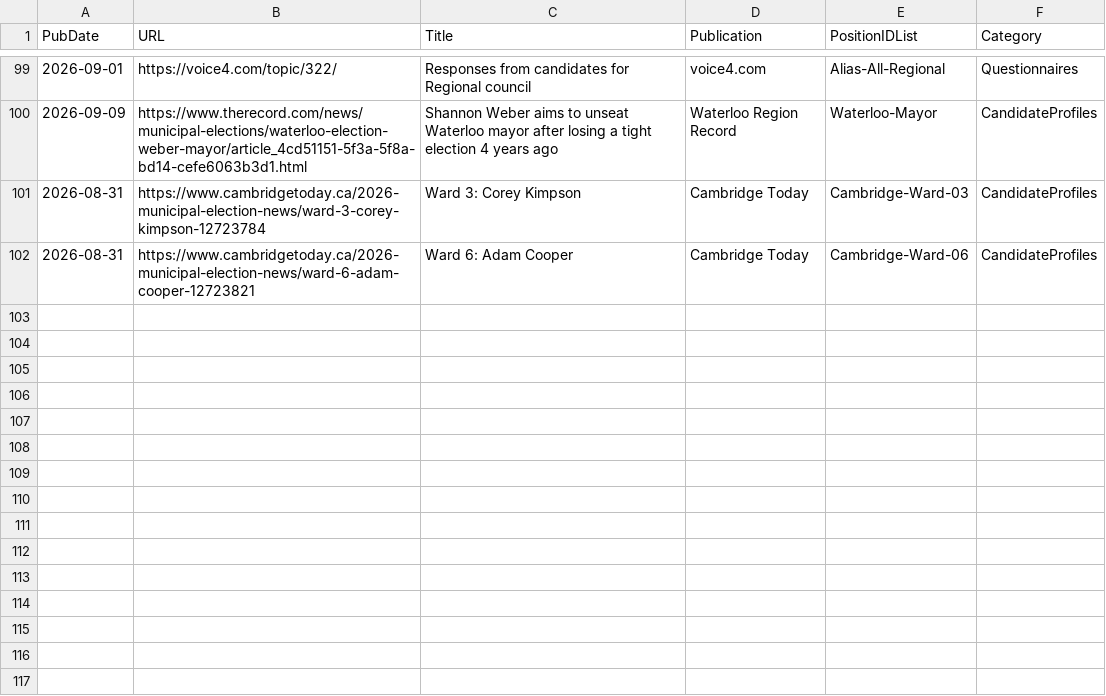
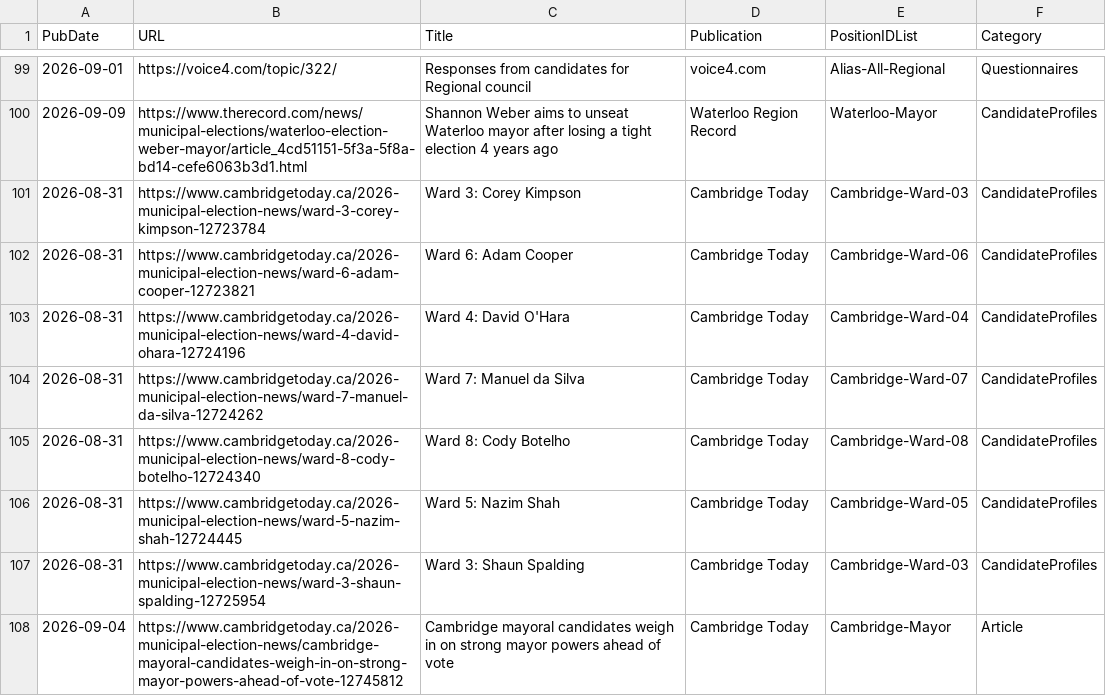
Before and after one commit to CivicTechWR/WRVotesMunicipal2026, a CSV file: docs/_data/sync/media.csv, drawn as a sheet; only a part is shown, gaps mark what is left out.

Commit message:
Auto-commit: updated nominees.csv, media.csv from Google Docs

```diff
--- a/docs/_data/sync/media.csv
+++ b/docs/_data/sync/media.csv
@@ -102 +102,7 @@ PubDate,URL,Title,Publication,PositionIDList,Category
 2026-08-31,https://www.cambridgetoday.ca/2026-municipal-election-news/ward-6-adam-cooper-12723821,Ward 6: Adam Cooper,Cambridge Today,Cambridge-Ward-06,CandidateProfiles
+2026-08-31,https://www.cambridgetoday.ca/2026-municipal-election-news/ward-4-david-ohara-12724196,Ward 4: David O'Hara,Cambridge Today,Cambridge-Ward-04,CandidateProfiles
+2026-08-31,https://www.cambridgetoday.ca/2026-municipal-election-news/ward-7-manuel-da-silva-12724262,Ward 7: Manuel da Silva,Cambridge Today,Cambridge-Ward-07,CandidateProfiles
+2026-08-31,https://www.cambridgetoday.ca/2026-municipal-election-news/ward-8-cody-botelho-12724340,Ward 8: Cody Botelho,Cambridge Today,Cambridge-Ward-08,CandidateProfiles
+2026-08-31,https://www.cambridgetoday.ca/2026-municipal-election-news/ward-5-nazim-shah-12724445,Ward 5: Nazim Shah,Cambridge Today,Cambridge-Ward-05,CandidateProfiles
+2026-08-31,https://www.cambridgetoday.ca/2026-municipal-election-news/ward-3-shaun-spalding-12725954,Ward 3: Shaun Spalding,Cambridge Today,Cambridge-Ward-03,CandidateProfiles
+2026-09-04,https://www.cambridgetoday.ca/2026-municipal-election-news/cambridge-mayoral-candidates-weigh-in-on-strong-mayor-powers-ahead-of-vote-12745812,Cambridge mayoral candidates weigh in on strong mayor powers ahead of vote,Cambridge Today,Cambridge-Mayor,Article
```
Also changed, not shown: docs/_data/sync/nominees.csv.
